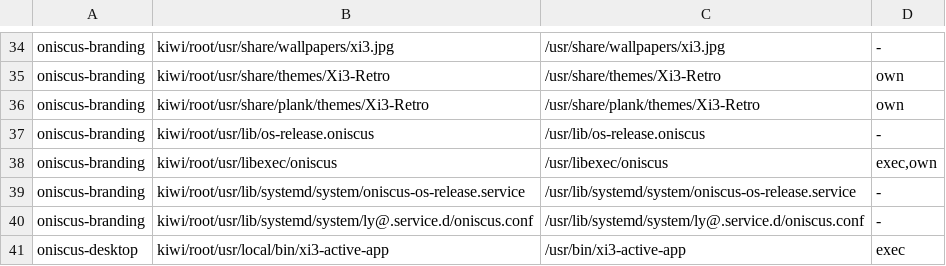
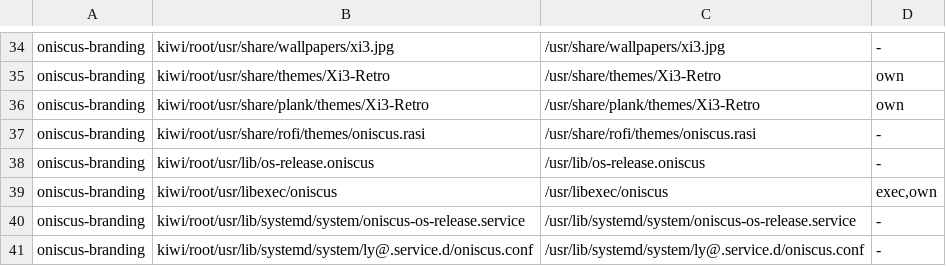
Before and after one commit to arthurcvieira/oniscus, a TSV file: packaging/manifest.tsv, drawn as a sheet; only a part is shown, gaps mark what is left out; the shorter side is filled out with more unchanged rows.

```diff
--- a/packaging/manifest.tsv
+++ b/packaging/manifest.tsv
@@ -36,2 +36,3 @@ oniscus-branding	kiwi/root/usr/share/themes/Xi3-Retro	/usr/share/themes/Xi3-Retr
 oniscus-branding	kiwi/root/usr/share/plank/themes/Xi3-Retro	/usr/share/plank/themes/Xi3-Retro	own
+oniscus-branding	kiwi/root/usr/share/rofi/themes/oniscus.rasi	/usr/share/rofi/themes/oniscus.rasi	-
 oniscus-branding	kiwi/root/usr/lib/os-release.oniscus	/usr/lib/os-release.oniscus	-
```
Also changed, not shown: 9 other files.
